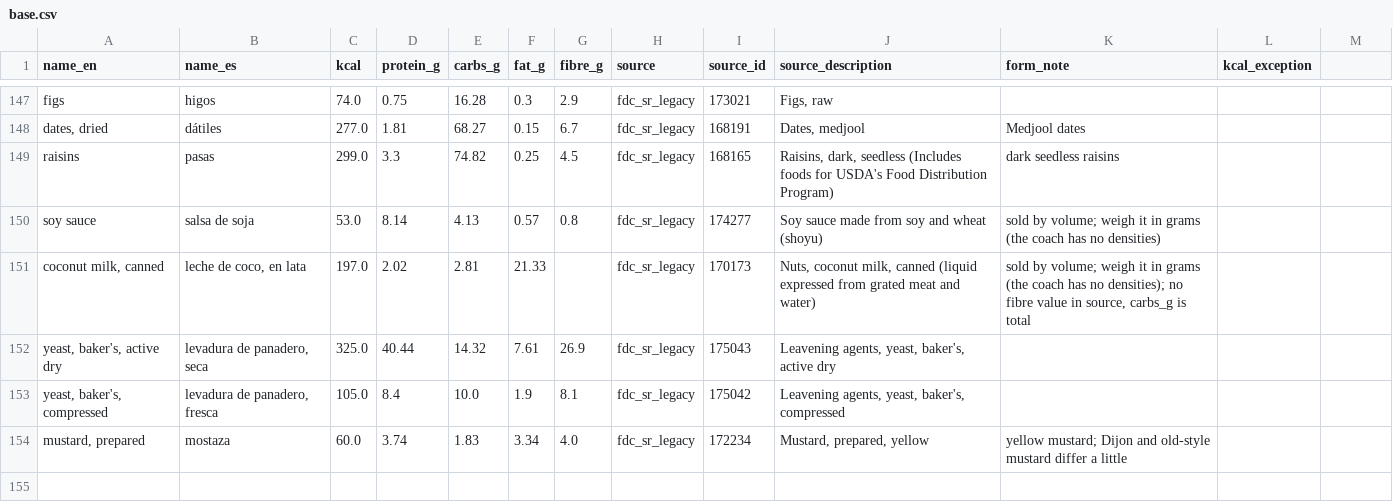
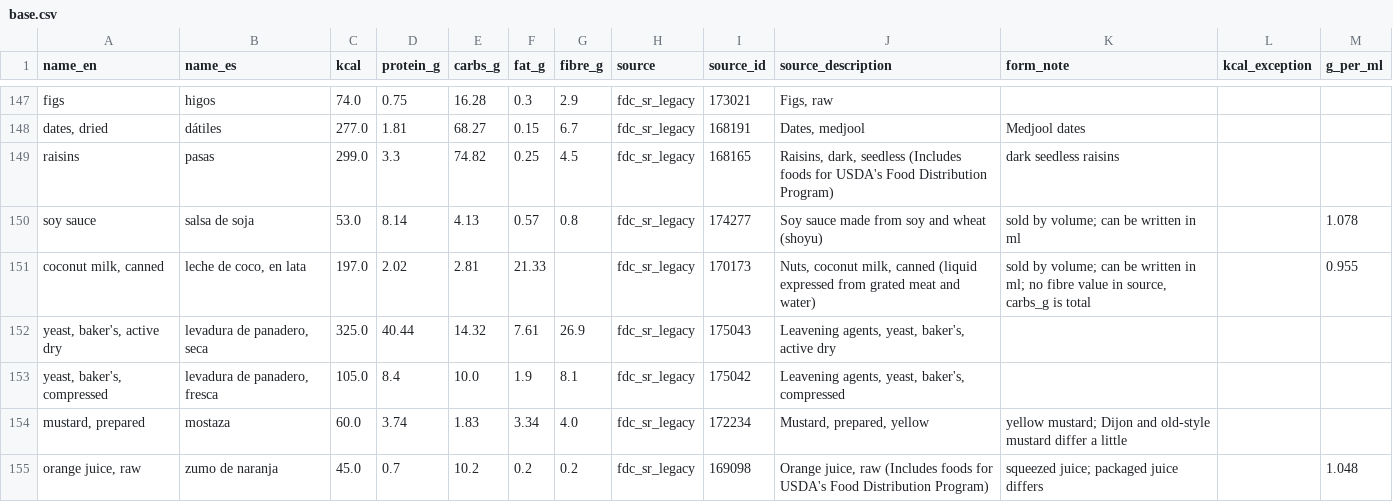
Before and after one commit to matgarfer499/ai-personal-coach, a CSV file: foods/base.csv, drawn as a sheet; only a part is shown, gaps mark what is left out; the diff covers the shown part only.

Commit message:
feat(foods): Spanish staples, liquids in ml, fibre 0 for animal foods

```diff
--- a/foods/base.csv
+++ b/foods/base.csv
@@ -1 +1 @@
-name_en,name_es,kcal,protein_g,carbs_g,fat_g,fibre_g,source,source_id,source_description,form_note,kcal_exception
+name_en,name_es,kcal,protein_g,carbs_g,fat_g,fibre_g,source,source_id,source_description,form_note,kcal_exception,g_per_ml
@@ -150,2 +150,2 @@ raisins,pasas,299.0,3.3,74.82,0.25,4.5,fdc_sr_legacy,168165,"Raisins, dark, seed
-soy sauce,salsa de soja,53.0,8.14,4.13,0.57,0.8,fdc_sr_legacy,174277,Soy sauce made from soy and wheat (shoyu),sold by volume; weigh it in grams (the coach has no densities),
-"coconut milk, canned","leche de coco, en lata",197.0,2.02,2.81,21.33,,fdc_sr_legacy,170173,"Nuts, coconut milk, canned (liquid expressed from grated meat and water)","sold by volume; weigh it in grams (the coach has no densities); no fibre value in source, carbs_g is total",
+soy sauce,salsa de soja,53.0,8.14,4.13,0.57,0.8,fdc_sr_legacy,174277,Soy sauce made from soy and wheat (shoyu),sold by volume; can be written in ml,,1.078
+"coconut milk, canned","leche de coco, en lata",197.0,2.02,2.81,21.33,,fdc_sr_legacy,170173,"Nuts, coconut milk, canned (liquid expressed from grated meat and water)","sold by volume; can be written in ml; no fibre value in source, carbs_g is total",,0.955
@@ -154,0 +155 @@ soy sauce,salsa de soja,53.0,8.14,4.13,0.57,0.8,fdc_sr_legacy,174277,Soy sauce m
+"orange juice, raw",zumo de naranja,45.0,0.7,10.2,0.2,0.2,fdc_sr_legacy,169098,"Orange juice, raw (Includes foods for USDA's Food Distribution Program)",squeezed juice; packaged juice differs,,1.048
```
Also changed, not shown: 5 added rows and 6 edited cells elsewhere in this file, foods/base_ids.tsv, 11 other files.
